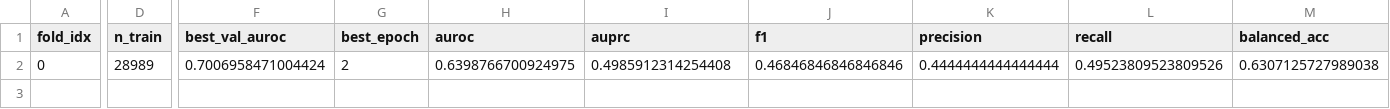
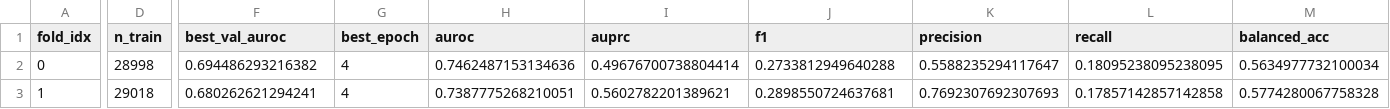
Before and after one commit to reyquiroz/OULAD_CourseAware, a CSV file: results/graph/lcpo_results.csv, drawn as a sheet; only a part is shown, gaps mark what is left out; rows hold the shown columns only; the diff names each change by its address in the sheet, - before the commit and + after, or states it on an @@ line.

Commit message:
feat(sub-task-5): reproducible multi-seed all-folds comparison
- run_gnn_experiment.py: add --seeds arg (nargs=+, default=[42]);
  run_random_split_experiment() now accepts seed param and calls
  random_student_split() live rather than reading the fixed parquet,
  producing independent 70/10/20 partitions per seed; seed column added
  to every output row; __main__ loops seed × {weighted,unweighted}
  before writing random_student_results.csv in one shot

- compare_gnn_lgbm.py: add --seeds arg; run_lgbm_random_split() gains
  seed param and uses random_student_split() to mirror GNN protocol;
  main() loops over seeds for LightGBM random split; new
  build_combined_csv() produces comparison_results.csv with columns
  model/split_type/fold_or_seed/held_out_module/held_out_presentation/
  auroc/auprc/f1/precision/recall/balanced_acc; new
  build_summary_markdown() writes comparison_summary.md with mean±std
  per (model, split_type); both GNN and LightGBM paths report identical
  metric set (auroc, auprc, f1, precision, recall, balanced_acc)

- LCPO default: max_folds=None unchanged; --quick still caps at 2 folds

Results (quick --seeds 42 123 smoke run):
  - random_student_results.csv: 4 rows (2 seeds × 2 weightings)
  - comparison_results.csv: 10 rows (seeds + LCPO folds, all models)
  - comparison_summary.md: mean±std table written successfully
  - 24/24 tests pass

```diff
--- a/results/graph/lcpo_results.csv
+++ b/results/graph/lcpo_results.csv
-D2 (n_train): 28989
+D2 (n_train): 28998
-F2 (best_val_auroc): 0.7006958471004424
+F2 (best_val_auroc): 0.694486293216382
-G2 (best_epoch): 2
+G2 (best_epoch): 4
-H2 (auroc): 0.6398766700924975
+H2 (auroc): 0.7462487153134636
-I2 (auprc): 0.4985912314254408
+I2 (auprc): 0.49676700738804414
-J2 (f1): 0.46846846846846846
+J2 (f1): 0.2733812949640288
-K2 (precision): 0.4444444444444444
+K2 (precision): 0.5588235294117647
-L2 (recall): 0.49523809523809526
+L2 (recall): 0.18095238095238095
-M2 (balanced_acc): 0.6307125727989038
+M2 (balanced_acc): 0.5634977732100034
+row 3: 1 | 29018 | 0.680262621294241 | 4 | 0.7387775268210051 | 0.5602782201389621 | 0.2898550724637681 | 0.7692307692307693 | 0.17857142857142858 | 0.5774280067758328
```
Also changed, not shown: results/graph/lcpo_summary.csv, 22 other files.
